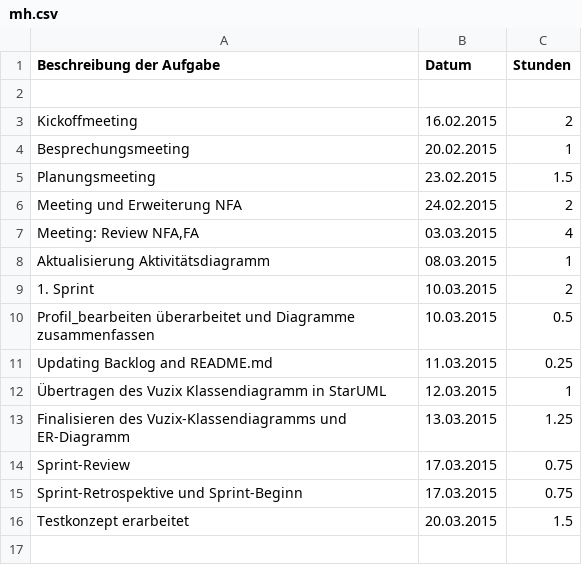
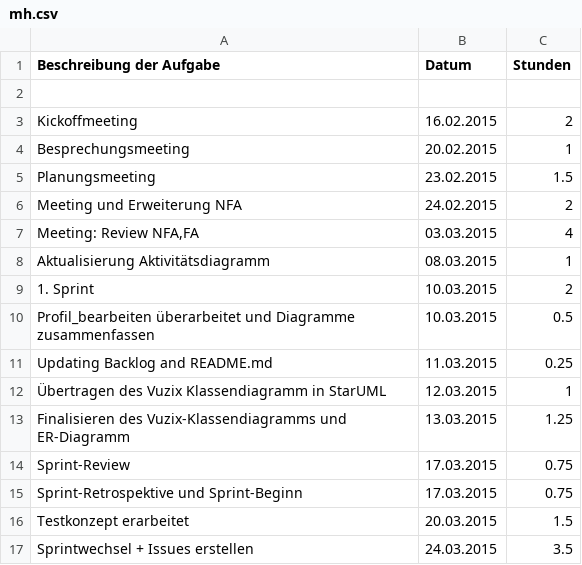
Before and after one commit to Alergeek/Dokumentation, a CSV file: Allergeeks/Zeiterfassung/mh.csv, drawn as a sheet.

Commit message:
timing

```diff
--- a/Allergeeks/Zeiterfassung/mh.csv
+++ b/Allergeeks/Zeiterfassung/mh.csv
@@ -16 +16,2 @@ Sprint-Retrospektive und Sprint-Beginn	17.03.2015	0.75
 Testkonzept erarbeitet	20.03.2015	1.5
+Sprintwechsel + Issues erstellen	24.03.2015	3.5
```
